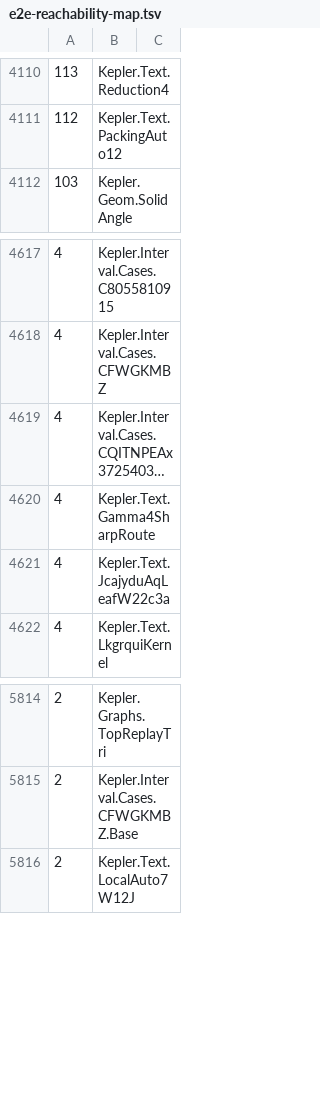
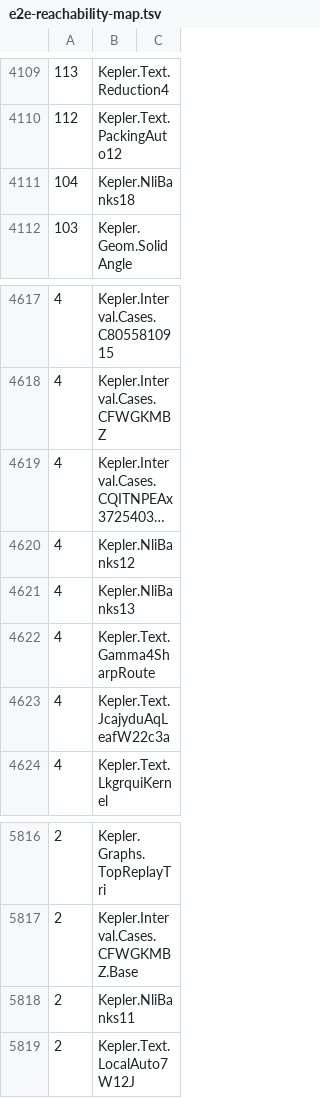
Before and after one commit to lispc/kepler-conjecture-lean4, a TSV file: docs/e2e-reachability-map.tsv, drawn as a sheet; only a part is shown, gaps mark what is left out; long unchanged cells end in …; the diff covers the shown part only; the diff names each change by its address in the sheet, - before the commit and + after, or states it on an @@ line.

```diff
--- a/docs/e2e-reachability-map.tsv
+++ b/docs/e2e-reachability-map.tsv
+row 4111: 104 | Kepler.NliBanks18
+row 4620: 4 | Kepler.NliBanks12
+row 4621: 4 | Kepler.NliBanks13
+row 5818: 2 | Kepler.NliBanks11
```
Also changed, not shown: 1 added row, 2 removed rows and 11 edited cells elsewhere in this file, 7 other files.
